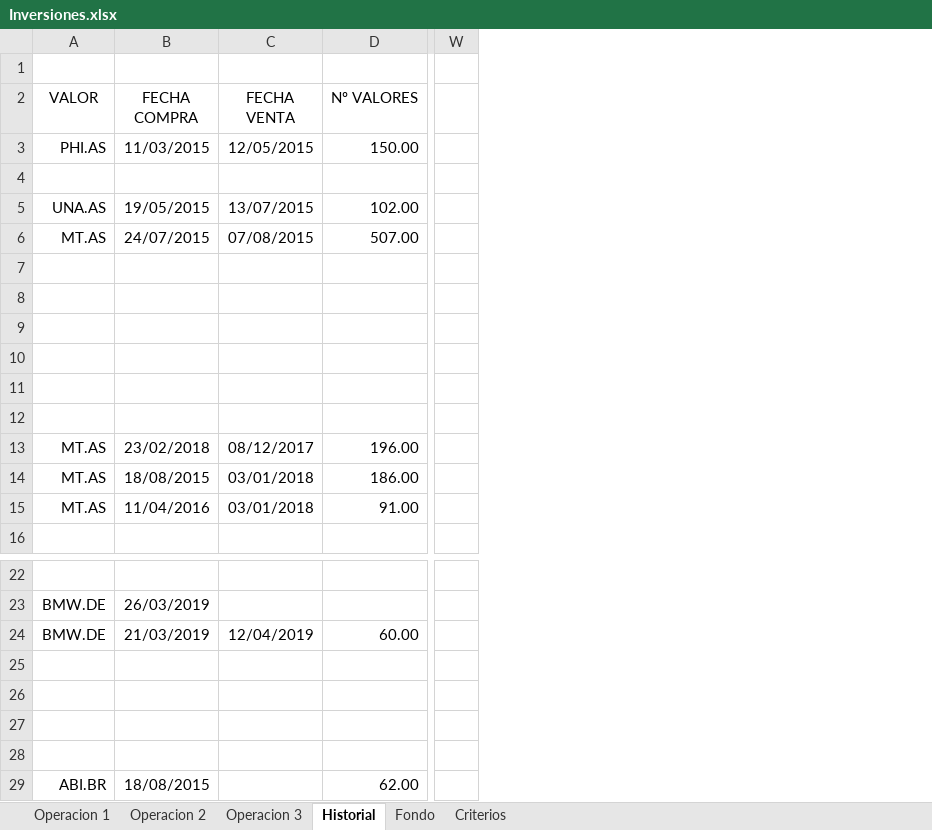
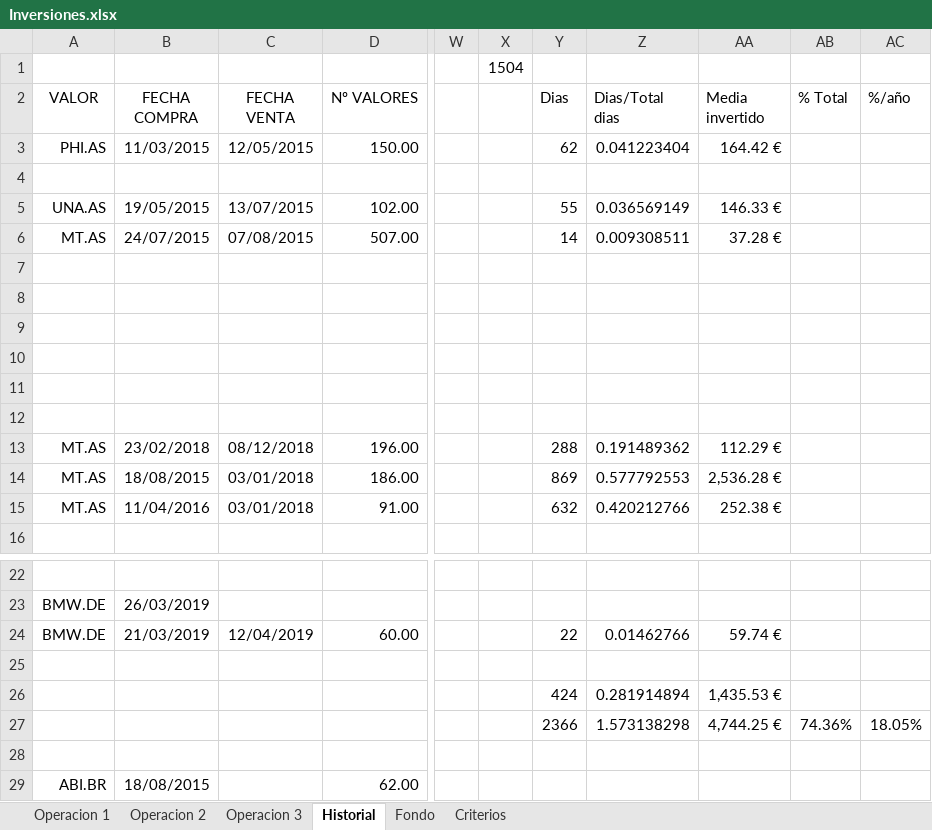
Before and after one commit to mrojassuarez/MRS_Manager, an Excel workbook: 2019/Inversiones.xlsx, sheet Historial, drawn as a sheet; only a part is shown, gaps mark what is left out; values as stored, in another font and other column widths than the file's, no borders; rows hold the shown columns only; the diff names each change by its address in the sheet, - before the commit and + after, or states it on an @@ line.

```diff
--- a/2019/Inversiones.xlsx (sheet Historial)
+++ b/2019/Inversiones.xlsx (sheet Historial)
+column X, row 1: 1504
+column Y (Dias), rows 3-15: 62 |  | 55 | 14 |  |  |  |  |  |  | 288 | 869 | 632; rows 24-27: 22 |  | 424 | 2366
+column Z (Dias/Total dias), rows 3-15: 0.041223404 |  | 0.036569149 | 0.009308511 |  |  |  |  |  |  | 0.191489362 | 0.577792553 | 0.420212766; rows 24-27: 0.01462766 |  | 0.281914894 | 1.573138298
+column AA (Media invertido), rows 3-15: 164.42 € |  | 146.33 € | 37.28 € |  |  |  |  |  |  | 112.29 € | 2,536.28 € | 252.38 €; rows 24-27: 59.74 € |  | 1,435.53 € | 4,744.25 €
+column AB (% Total), row 27: 74.36%
+column AC (%/año), row 27: 18.05%
-C13 (FECHA VENTA): 08/12/2017
+C13 (FECHA VENTA): 08/12/2018
-row 26: (empty)
+row 26:  |  |  |  |  |  | 424 | 0.281914894 | 1,435.53 €
```
Also changed, not shown: 2019/2019.xlsx, Redmine_Manager.xlsx.
